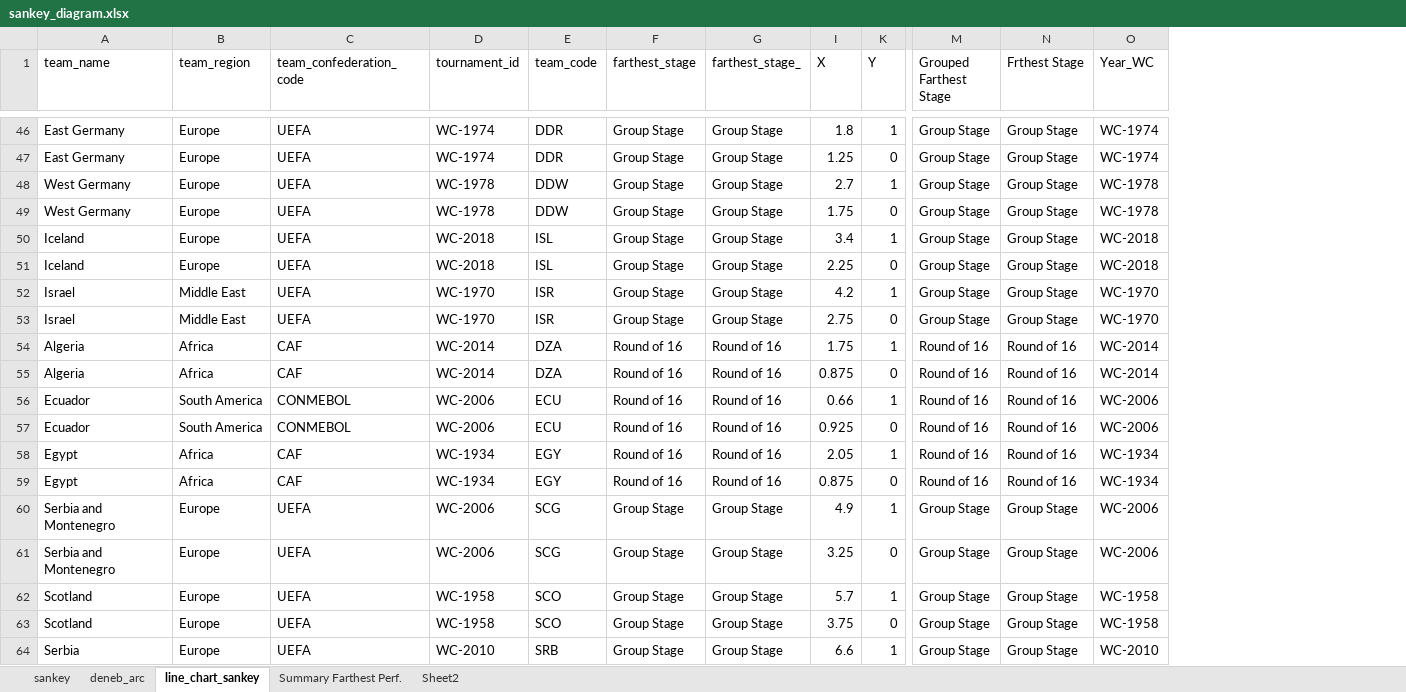
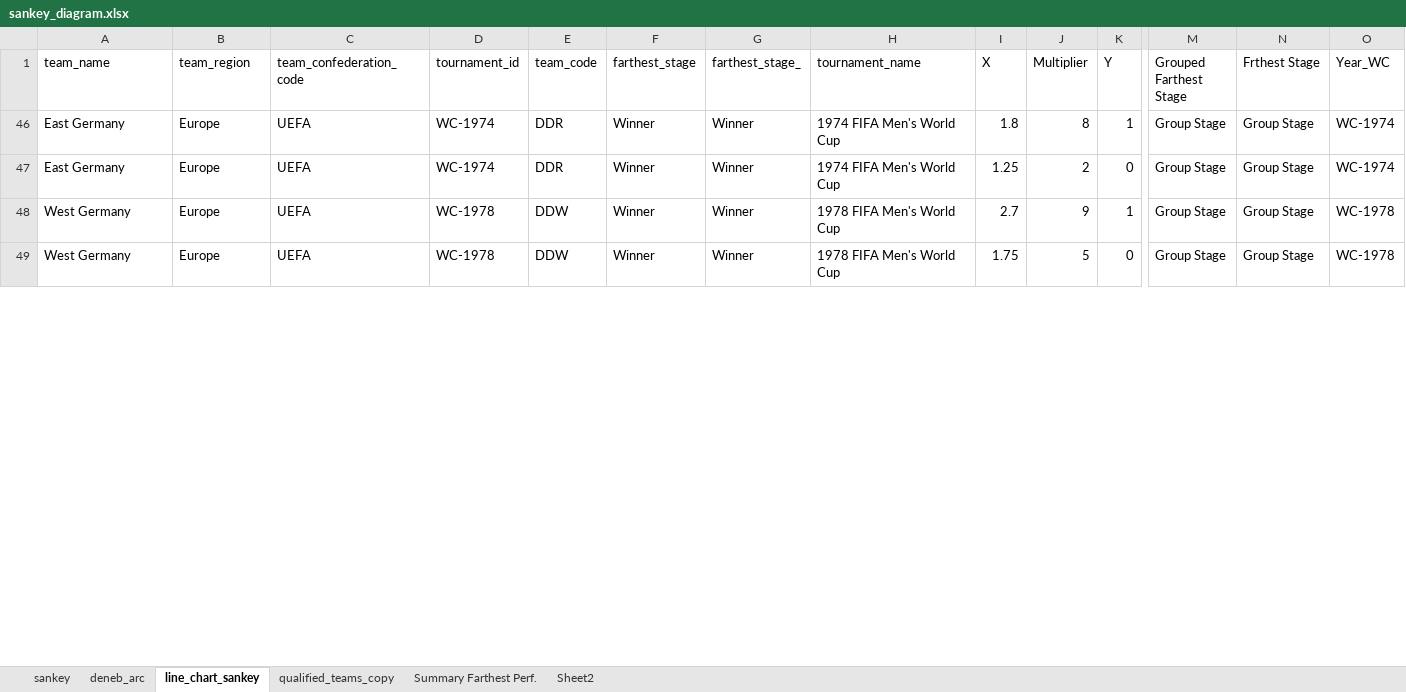
Before and after one commit to TheOX7/World-Cup-2026, an Excel workbook: worldcup-master/data-csv/sankey_diagram.xlsx, sheet line_chart_sankey, drawn as a sheet; only a part is shown, gaps mark what is left out; values as stored, in another font and other column widths than the file's, no borders; table styles not drawn; removed rows and columns are numbered as before the commit, all else as after; rows hold the shown columns only; the diff covers the shown part only; the diff names each change by its address in the sheet, - before the commit and + after, or states it on an @@ line.

Commit message:
Update farthest stage information for West Germany

```diff
--- a/worldcup-master/data-csv/sankey_diagram.xlsx (sheet line_chart_sankey)
+++ b/worldcup-master/data-csv/sankey_diagram.xlsx (sheet line_chart_sankey)
+sheet tab: qualified_teams_copy
@@ column H (tournament_name) unhidden, rows 46-49: 1974 FIFA Men's World Cup | 1974 FIFA Men's World Cup | 1978 FIFA Men's World Cup | 1978 FIFA Men's World Cup @@
@@ column J (Multiplier) unhidden, rows 46-49: 8 | 2 | 9 | 5 @@
-F46:F49 (farthest_stage): Group Stage
+F46:F49 (farthest_stage): Winner
-G46:G49 (farthest_stage_): Group Stage
+G46:G49 (farthest_stage_): Winner
-row 50: Iceland | Europe | UEFA | WC-2018 | ISL | Group Stage | Group Stage | 3.4 | 1 | Group Stage | Group Stage | WC-2018
-row 51: Iceland | Europe | UEFA | WC-2018 | ISL | Group Stage | Group Stage | 2.25 | 0 | Group Stage | Group Stage | WC-2018
-row 52: Israel | Middle East | UEFA | WC-1970 | ISR | Group Stage | Group Stage | 4.2 | 1 | Group Stage | Group Stage | WC-1970
-row 53: Israel | Middle East | UEFA | WC-1970 | ISR | Group Stage | Group Stage | 2.75 | 0 | Group Stage | Group Stage | WC-1970
-row 54: Algeria | Africa | CAF | WC-2014 | DZA | Round of 16 | Round of 16 | 1.75 | 1 | Round of 16 | Round of 16 | WC-2014
-row 55: Algeria | Africa | CAF | WC-2014 | DZA | Round of 16 | Round of 16 | 0.875 | 0 | Round of 16 | Round of 16 | WC-2014
-row 56: Ecuador | South America | CONMEBOL | WC-2006 | ECU | Round of 16 | Round of 16 | 0.66 | 1 | Round of 16 | Round of 16 | WC-2006
-row 57: Ecuador | South America | CONMEBOL | WC-2006 | ECU | Round of 16 | Round of 16 | 0.925 | 0 | Round of 16 | Round of 16 | WC-2006
-row 58: Egypt | Africa | CAF | WC-1934 | EGY | Round of 16 | Round of 16 | 2.05 | 1 | Round of 16 | Round of 16 | WC-1934
-row 59: Egypt | Africa | CAF | WC-1934 | EGY | Round of 16 | Round of 16 | 0.875 | 0 | Round of 16 | Round of 16 | WC-1934
-row 60: Serbia and Montenegro | Europe | UEFA | WC-2006 | SCG | Group Stage | Group Stage | 4.9 | 1 | Group Stage | Group Stage | WC-2006
-row 61: Serbia and Montenegro | Europe | UEFA | WC-2006 | SCG | Group Stage | Group Stage | 3.25 | 0 | Group Stage | Group Stage | WC-2006
-row 62: Scotland | Europe | UEFA | WC-1958 | SCO | Group Stage | Group Stage | 5.7 | 1 | Group Stage | Group Stage | WC-1958
-row 63: Scotland | Europe | UEFA | WC-1958 | SCO | Group Stage | Group Stage | 3.75 | 0 | Group Stage | Group Stage | WC-1958
-row 64: Serbia | Europe | UEFA | WC-2010 | SRB | Group Stage | Group Stage | 6.6 | 1 | Group Stage | Group Stage | WC-2010
```
Also changed, not shown: 149 removed rows elsewhere in this sheet, hidden cells.
